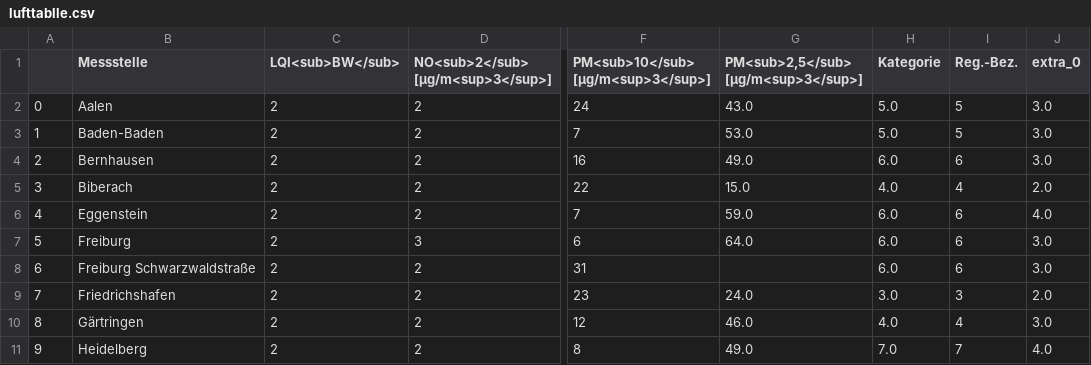
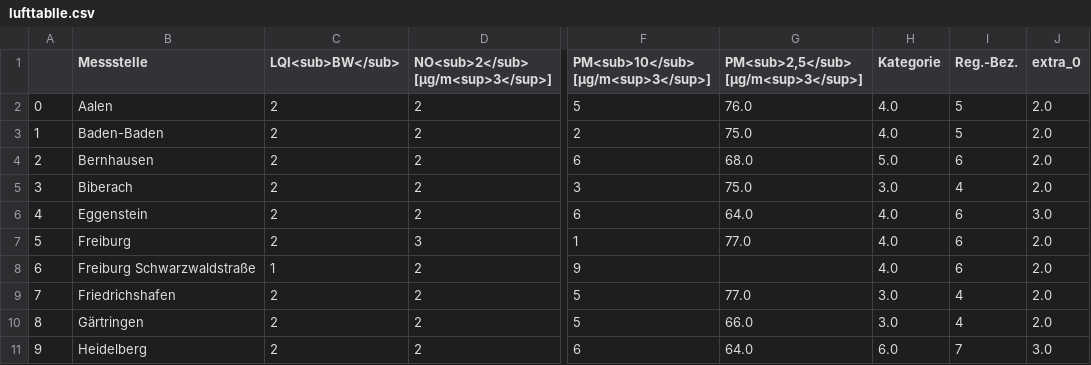
Before and after one commit to Sprossenboxer/feinstaub_bw, a CSV file: lufttablle.csv, drawn as a sheet; only a part is shown, gaps mark what is left out; the diff covers the shown part only; the diff names each change by its address in the sheet, - before the commit and + after, or states it on an @@ line.

```diff
--- a/lufttablle.csv
+++ b/lufttablle.csv
-F2: 24
+F2: 5
-G2: 43.0
+G2: 76.0
-H2:H3 (Kategorie): 5.0
+H2:H3 (Kategorie): 4.0
-J2:J4 (extra_0): 3.0
+J2:J4 (extra_0): 2.0
-F3: 7
+F3: 2
-G3: 53.0
+G3: 75.0
-F4: 16
+F4: 6
-G4: 49.0
+G4: 68.0
-H4 (Kategorie): 6.0
+H4 (Kategorie): 5.0
-F5: 22
+F5: 3
-G5: 15.0
+G5: 75.0
-H5 (Kategorie): 4.0
+H5 (Kategorie): 3.0
-F6: 7
+F6: 6
-G6: 59.0
+G6: 64.0
-H6:H8 (Kategorie): 6.0
+H6:H8 (Kategorie): 4.0
-J6 (extra_0): 4.0
+J6 (extra_0): 3.0
-F7: 6
+F7: 1
-G7: 64.0
+G7: 77.0
-J7:J8 (extra_0): 3.0
+J7:J8 (extra_0): 2.0
-C8 (LQI<sub>BW</sub>): 2
+C8 (LQI<sub>BW</sub>): 1
-F8: 31
+F8: 9
-F9: 23
+F9: 5
-G9: 24.0
+G9: 77.0
-I9 (Reg.-Bez.): 3
+I9 (Reg.-Bez.): 4
-F10: 12
+F10: 5
-G10: 46.0
+G10: 66.0
-H10 (Kategorie): 4.0
+H10 (Kategorie): 3.0
-J10 (extra_0): 3.0
+J10 (extra_0): 2.0
-F11: 8
+F11: 6
-G11: 49.0
+G11: 64.0
-H11 (Kategorie): 7.0
+H11 (Kategorie): 6.0
-J11 (extra_0): 4.0
+J11 (extra_0): 3.0
```
Also changed, not shown: 99 edited cells elsewhere in this file.
